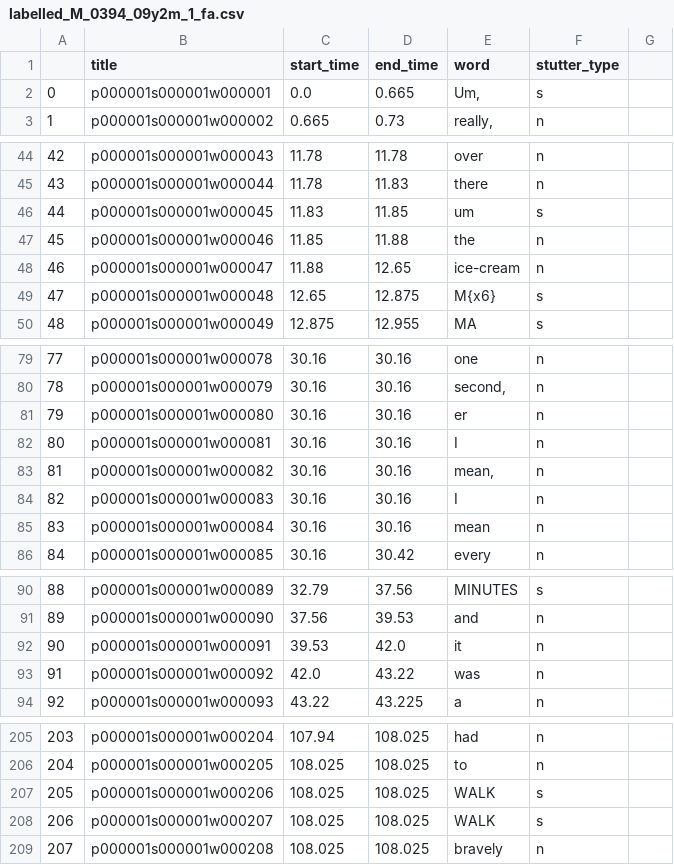
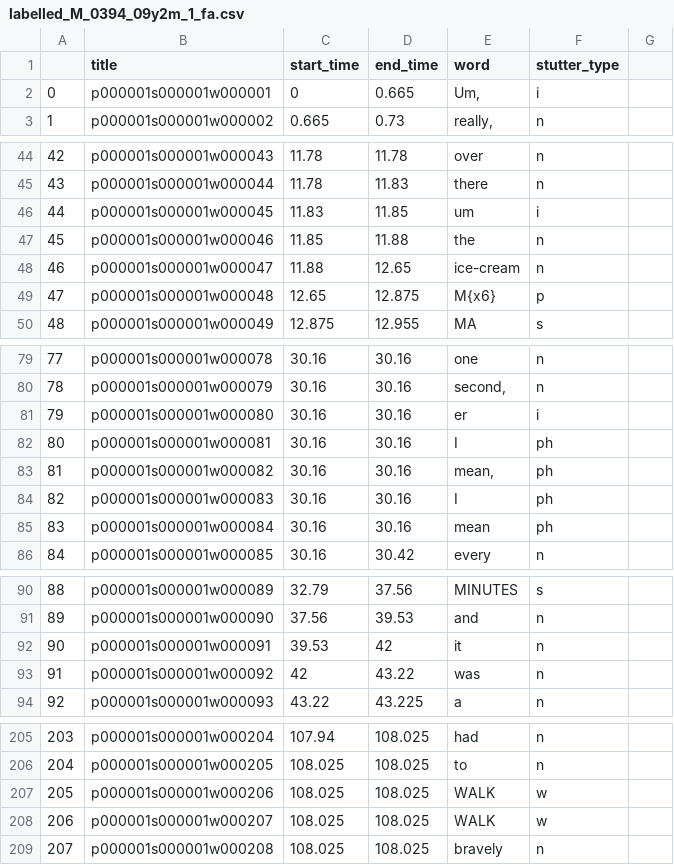
Before and after one commit to s4ayub/fydp, a CSV file: labelled_csv_files/labelled_M_0394_09y2m_1_fa.csv, drawn as a sheet; only a part is shown, gaps mark what is left out; the diff covers the shown part only.

```diff
--- a/labelled_csv_files/labelled_M_0394_09y2m_1_fa.csv
+++ b/labelled_csv_files/labelled_M_0394_09y2m_1_fa.csv
@@ -2 +2 @@
-0,p000001s000001w000001,0.0,0.665,"Um,",s
+0,p000001s000001w000001,0,0.665,"Um,",i,
@@ -46 +46 @@
-44,p000001s000001w000045,11.83,11.85,um,s
+44,p000001s000001w000045,11.83,11.85,um,i,
@@ -49 +49 @@
-47,p000001s000001w000048,12.65,12.875,M{x6},s
+47,p000001s000001w000048,12.65,12.875,M{x6},p,
@@ -81,5 +81,5 @@
-79,p000001s000001w000080,30.16,30.16,er,n
-80,p000001s000001w000081,30.16,30.16,I,n
-81,p000001s000001w000082,30.16,30.16,"mean,",n
-82,p000001s000001w000083,30.16,30.16,I,n
-83,p000001s000001w000084,30.16,30.16,mean,n
+79,p000001s000001w000080,30.16,30.16,er,i,
+80,p000001s000001w000081,30.16,30.16,I,ph,
+81,p000001s000001w000082,30.16,30.16,"mean,",ph,
+82,p000001s000001w000083,30.16,30.16,I,ph,
+83,p000001s000001w000084,30.16,30.16,mean,ph,
@@ -92,2 +92,2 @@
-90,p000001s000001w000091,39.53,42.0,it,n
-91,p000001s000001w000092,42.0,43.22,was,n
+90,p000001s000001w000091,39.53,42,it,n,
+91,p000001s000001w000092,42,43.22,was,n,
@@ -207,2 +207,2 @@
-205,p000001s000001w000206,108.025,108.025,WALK,s
-206,p000001s000001w000207,108.025,108.025,WALK,s
+205,p000001s000001w000206,108.025,108.025,WALK,w,
+206,p000001s000001w000207,108.025,108.025,WALK,w,
```
Also changed, not shown: 11 edited cells elsewhere in this file, labelled_csv_files/labelled_M_0100_13y10m_1_fa.csv, labelled_csv_files/labelled_M_0104_10y3m_1_fa.csv, 50 other files.
